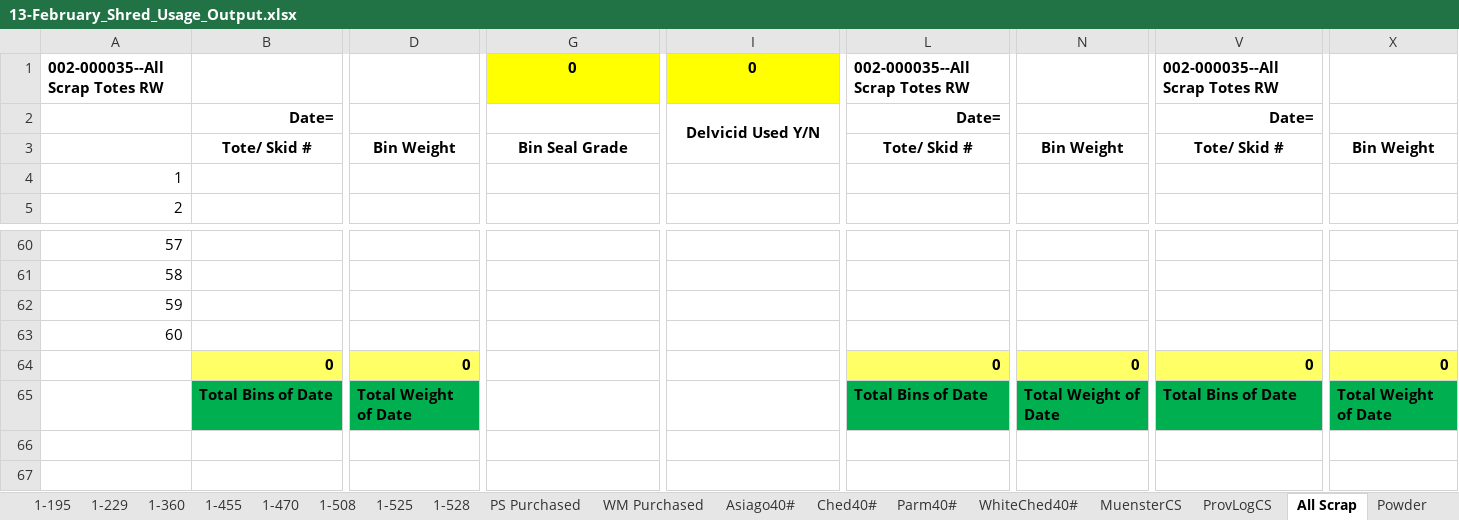
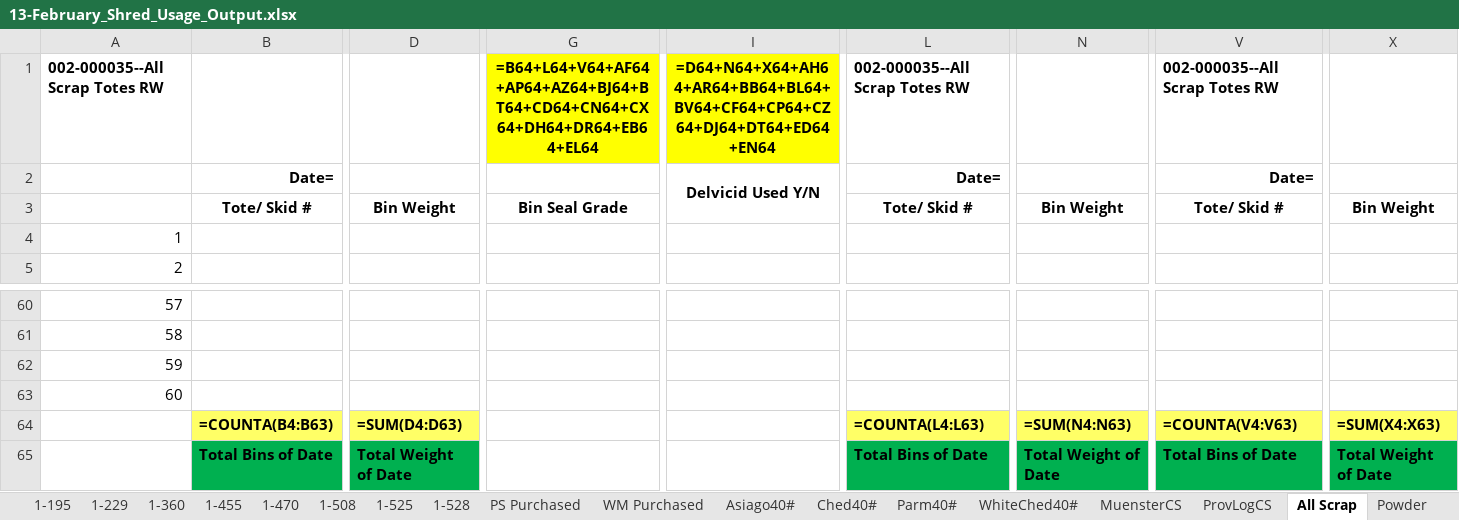
Before and after one commit to pbsmith/Excel-Sharp, an Excel workbook: 2025/February/13-February_Shred_Usage_Output.xlsx, sheet All Scrap, drawn as a sheet; only a part is shown, gaps mark what is left out; values as stored, in another font and other column widths than the file's, no borders; formulas without a stored value are shown as written; removed rows and columns are numbered as before the commit, all else as after; rows hold the shown columns only; the diff names each change by its address in the sheet, - before the commit and + after, or states it on an @@ line.

```diff
--- a/2025/February/13-February_Shred_Usage_Output.xlsx (sheet All Scrap)
+++ b/2025/February/13-February_Shred_Usage_Output.xlsx (sheet All Scrap)
-G1: 0
+G1: =B64+L64+V64+AF64+AP64+AZ64+BJ64+BT64+CD64+CN64+CX64+DH64+DR64+EB64+EL64
-I1: 0
+I1: =D64+N64+X64+AH64+AR64+BB64+BL64+BV64+CF64+CP64+CZ64+DJ64+DT64+ED64+EN64
-row 64:  | 0 | 0 |  |  | 0 | 0 | 0 | 0
+row 64:  | =COUNTA(B4:B63) | =SUM(D4:D63) |  |  | =COUNTA(L4:L63) | =SUM(N4:N63) | =COUNTA(V4:V63) | =SUM(X4:X63)
```
Also changed, not shown: sheet Powder, sheet 1-169, sheet Ched40#, sheet WhiteChed40#, sheet Parm40#, sheet Asiago40#, 15 more sheets, 24 other files.
